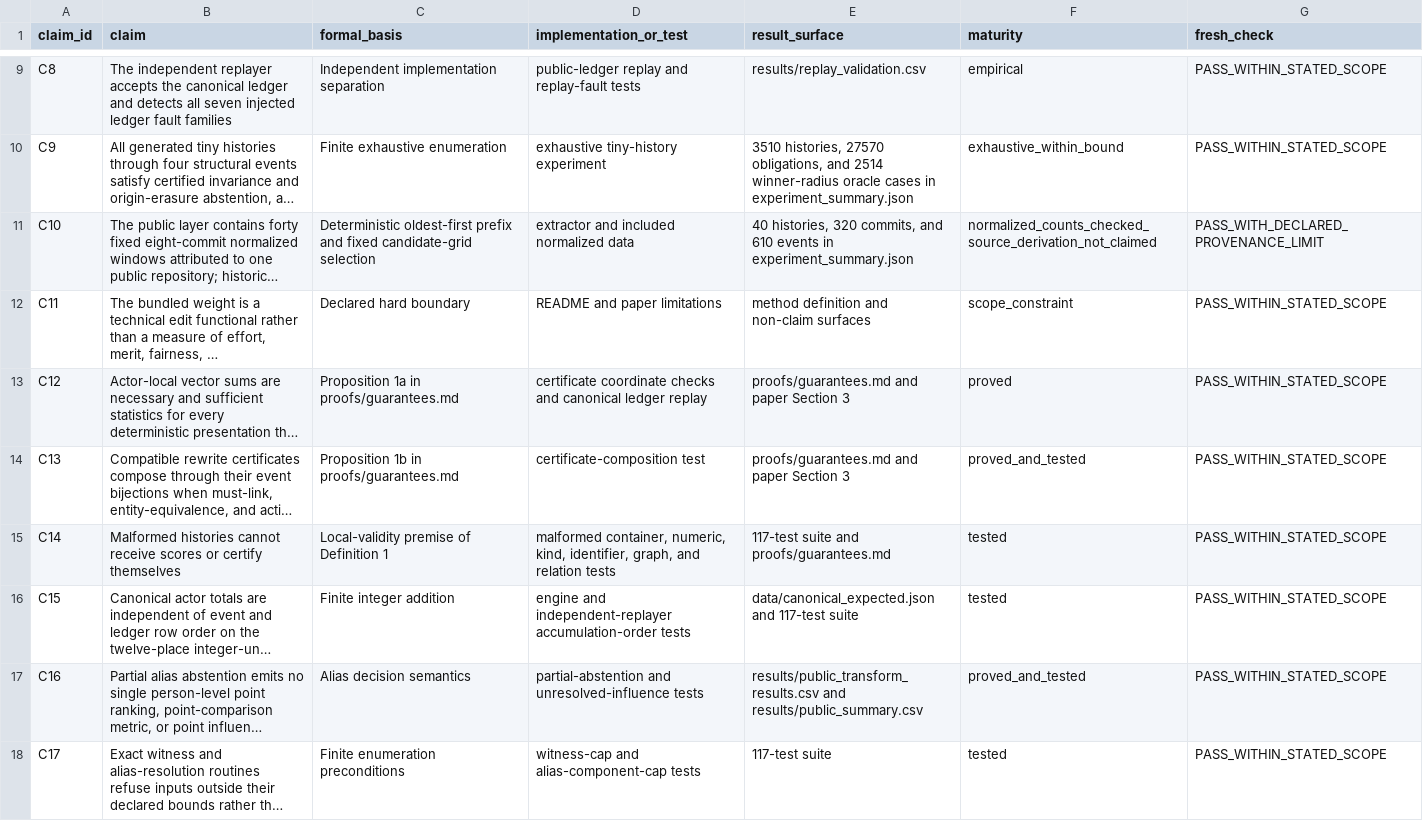
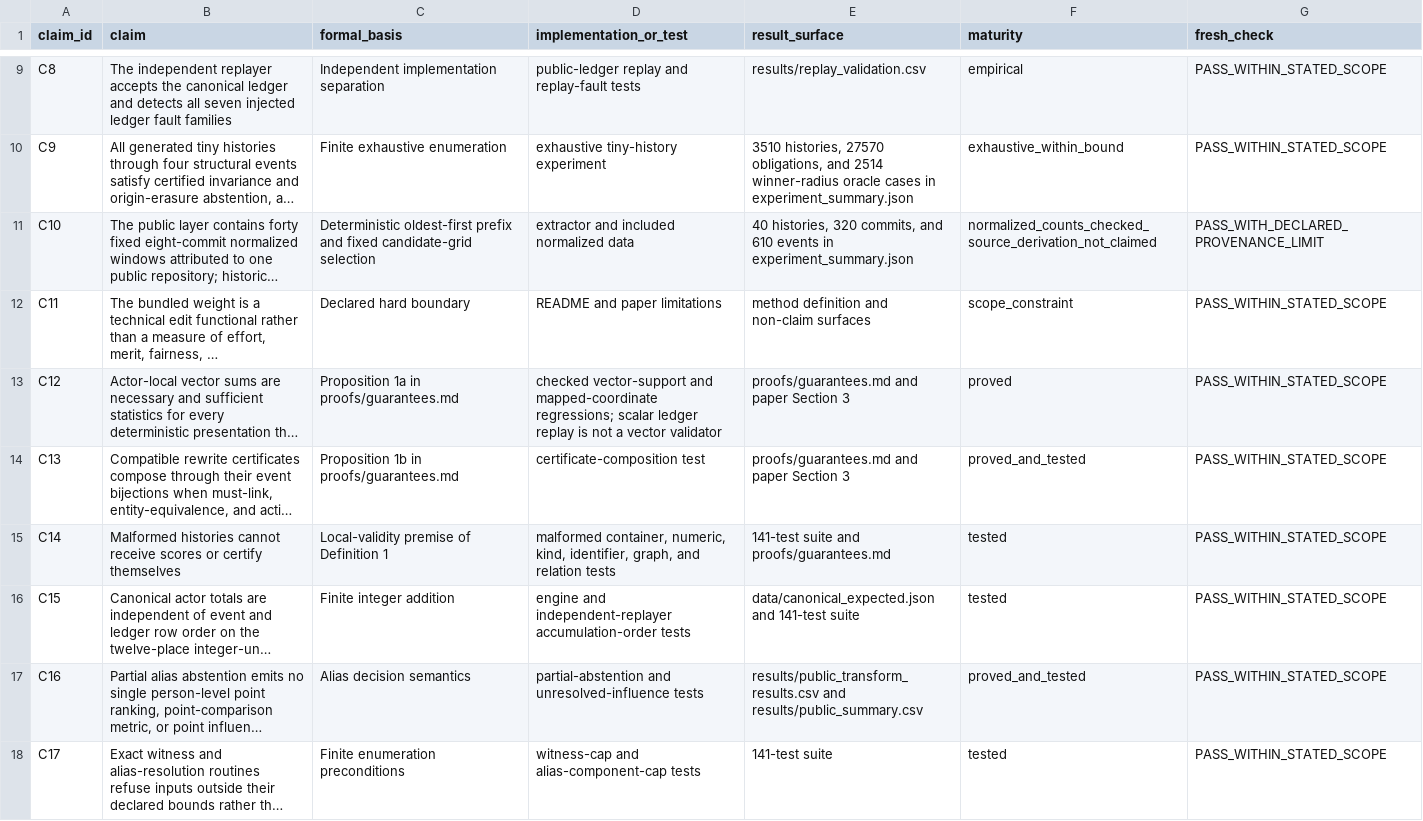
Before and after one commit to Haoyi-Zhang/HistoryLedger-code, a CSV file: claim_evidence_ledger.csv, drawn as a sheet; only a part is shown, gaps mark what is left out; long unchanged cells end in …; the diff covers the shown part only; the diff names each change by its address in the sheet, - before the commit and + after, or states it on an @@ line.

```diff
--- a/claim_evidence_ledger.csv
+++ b/claim_evidence_ledger.csv
-D13 (implementation_or_test): certificate coordinate checks and canonical ledger replay
+D13 (implementation_or_test): checked vector-support and mapped-coordinate regressions; scalar ledger replay is not a vector validator
-E15 (result_surface): 117-test suite and proofs/guarantees.md
+E15 (result_surface): 141-test suite and proofs/guarantees.md
-E16 (result_surface): data/canonical_expected.json and 117-test suite
+E16 (result_surface): data/canonical_expected.json and 141-test suite
-E18 (result_surface): 117-test suite
+E18 (result_surface): 141-test suite
```
Also changed, not shown: 9 edited cells elsewhere in this file, results/certificate_mutations.csv, results/public_summary.csv, 16 other files.
